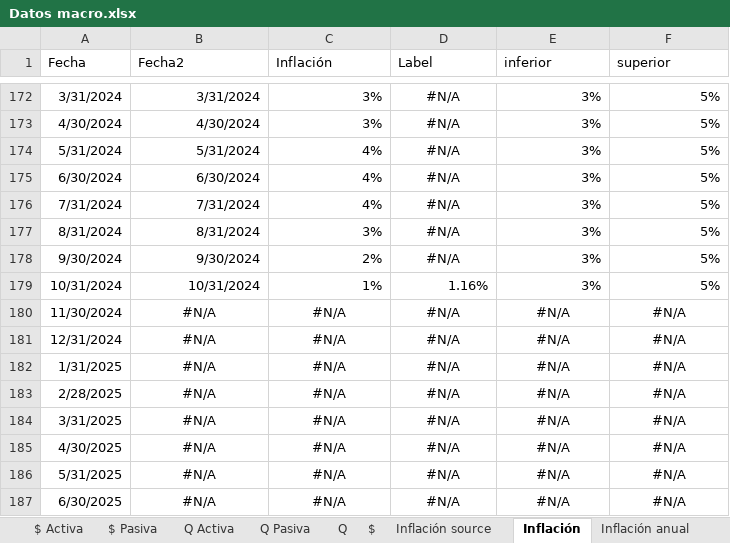
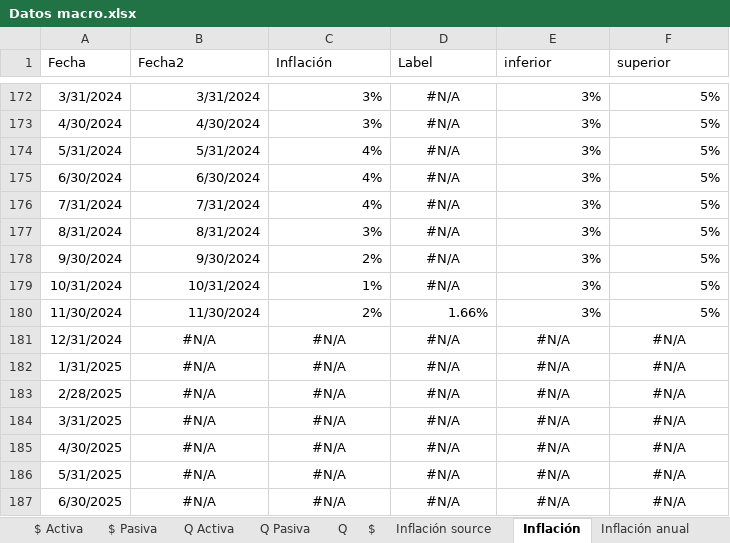
Before and after one commit to aseguradoracgit/Indicadores-macro, an Excel workbook: Datos macro.xlsx, sheet Inflación, drawn as a sheet; only a part is shown, gaps mark what is left out; values as stored, in another font and other column widths than the file's, no borders; charts and pictures not drawn; 2 other sheets too large or unreadable and not compared; the diff names each change by its address in the sheet, - before the commit and + after, or states it on an @@ line.

```diff
--- a/Datos macro.xlsx (sheet Inflación)
+++ b/Datos macro.xlsx (sheet Inflación)
-D179 (Label): 1.16%
+D179 (Label): #N/A
-D179 alignment: right
+D179 alignment: center
-B180 (Fecha2): #N/A
+B180 (Fecha2): 11/30/2024
-B180:F180 alignment: center
+B180:F180 alignment: right
-C180 (Inflación): #N/A
+C180 (Inflación): 2%
-D180 (Label): #N/A
+D180 (Label): 1.66%
-E180 (inferior): #N/A
+E180 (inferior): 3%
-F180 (superior): #N/A
+F180 (superior): 5%
```
Also changed, not shown: sheet IMAE sectores, sheet IMAE para s, sheet IMAE, sheet IMAE regresion, sheet TC, sheet Q, 9 more sheets, charts or pictures.
